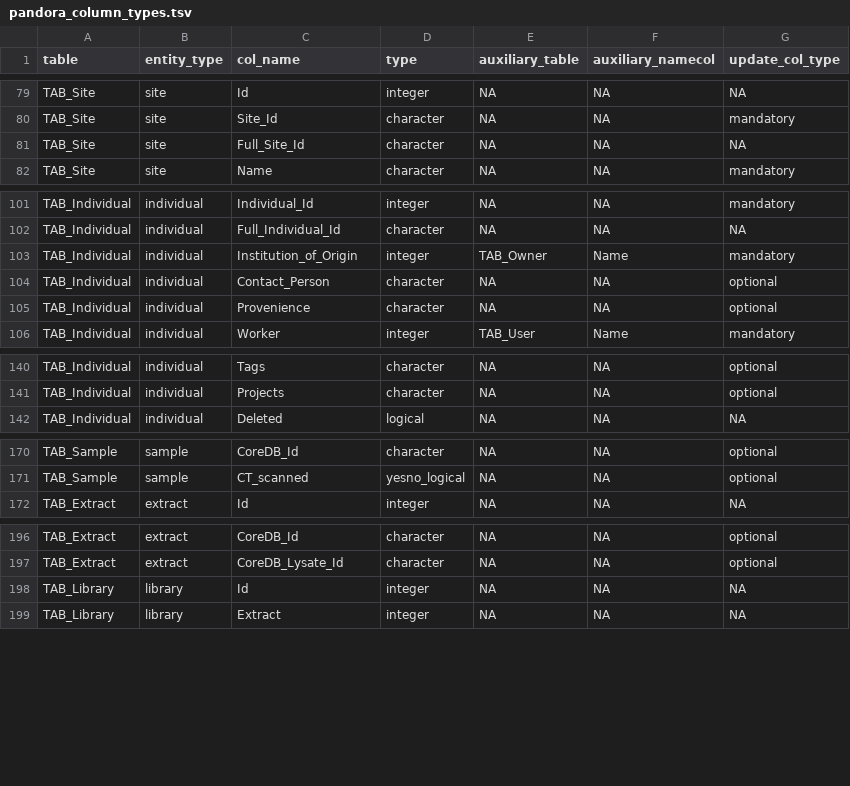
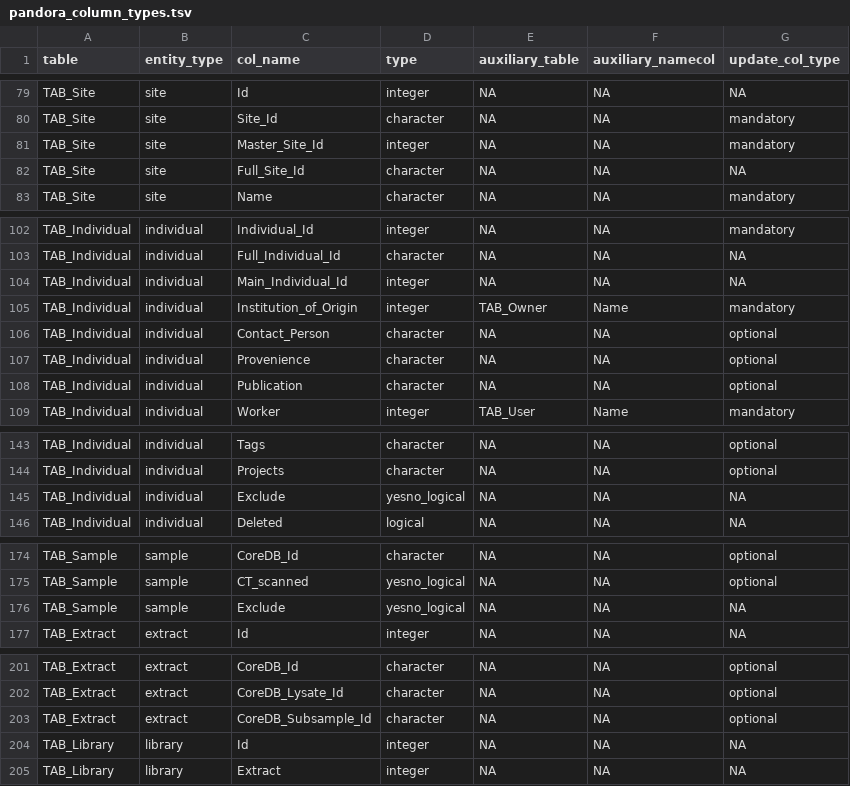
Before and after one commit to sidora-tools/sidora.core, a TSV file: data-raw/pandora_column_types.tsv, drawn as a sheet; only a part is shown, gaps mark what is left out; the diff names each change by its address in the sheet, - before the commit and + after, or states it on an @@ line.

Commit message:
Add new columns since Apr 2023 from Site to extract

```diff
--- a/data-raw/pandora_column_types.tsv
+++ b/data-raw/pandora_column_types.tsv
+row 81: TAB_Site | site | Master_Site_Id | integer | NA | NA | mandatory
+row 104: TAB_Individual | individual | Main_Individual_Id | integer | NA | NA | NA
+row 108: TAB_Individual | individual | Publication | character | NA | NA | optional
+row 145: TAB_Individual | individual | Exclude | yesno_logical | NA | NA | NA
+row 176: TAB_Sample | sample | Exclude | yesno_logical | NA | NA | NA
+row 203: TAB_Extract | extract | CoreDB_Subsample_Id | character | NA | NA | optional
```
